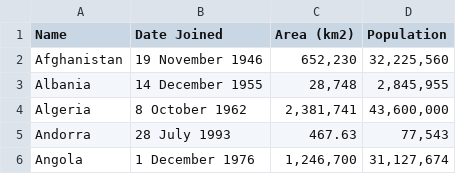
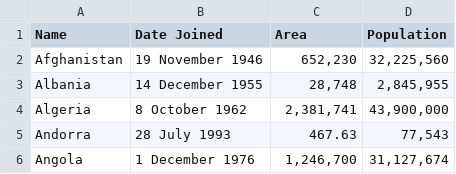
Before and after one commit to ariannedee/python-level-2, a CSV file: Project/Solutions/c_more_data/countries.csv, drawn as a sheet; only a part is shown.

Commit message:
Update scraper solutions

```diff
--- a/Project/Solutions/c_more_data/countries.csv
+++ b/Project/Solutions/c_more_data/countries.csv
@@ -1,5 +1,5 @@
-Name,Date Joined,Area (km2),Population
+Name,Date Joined,Area,Population
 Afghanistan,19 November 1946,"652,230","32,225,560"
 Albania,14 December 1955,"28,748","2,845,955"
-Algeria,8 October 1962,"2,381,741","43,600,000"
+Algeria,8 October 1962,"2,381,741","43,900,000"
 Andorra,28 July 1993,467.63,"77,543"
```
Also changed, not shown: 4 other files.
